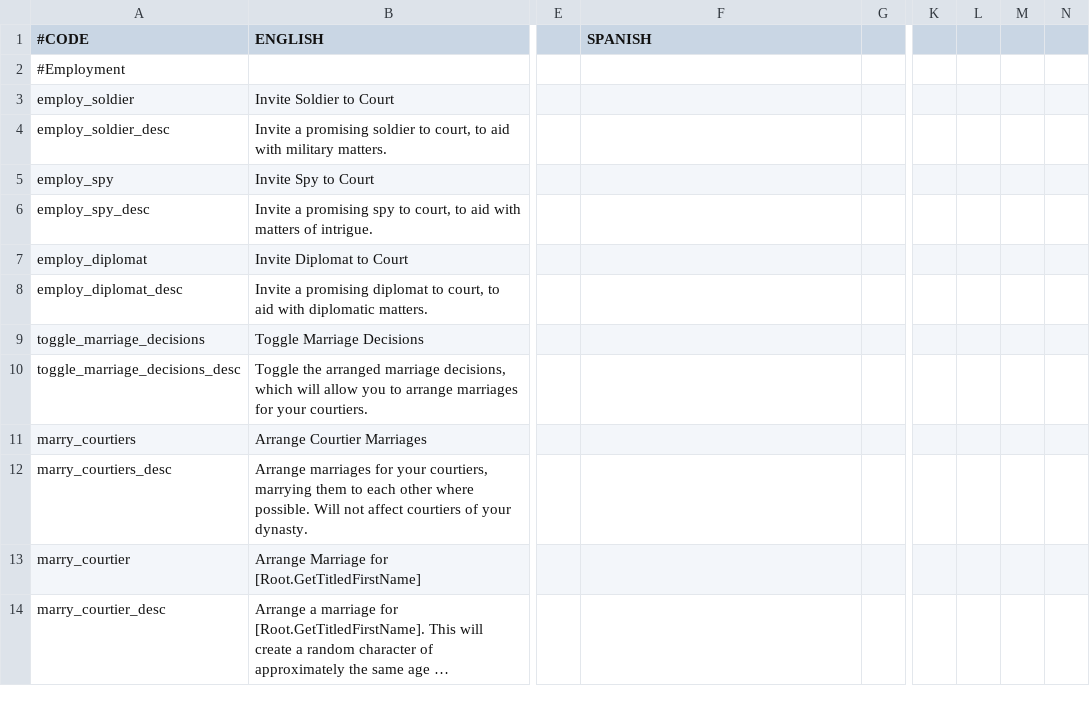
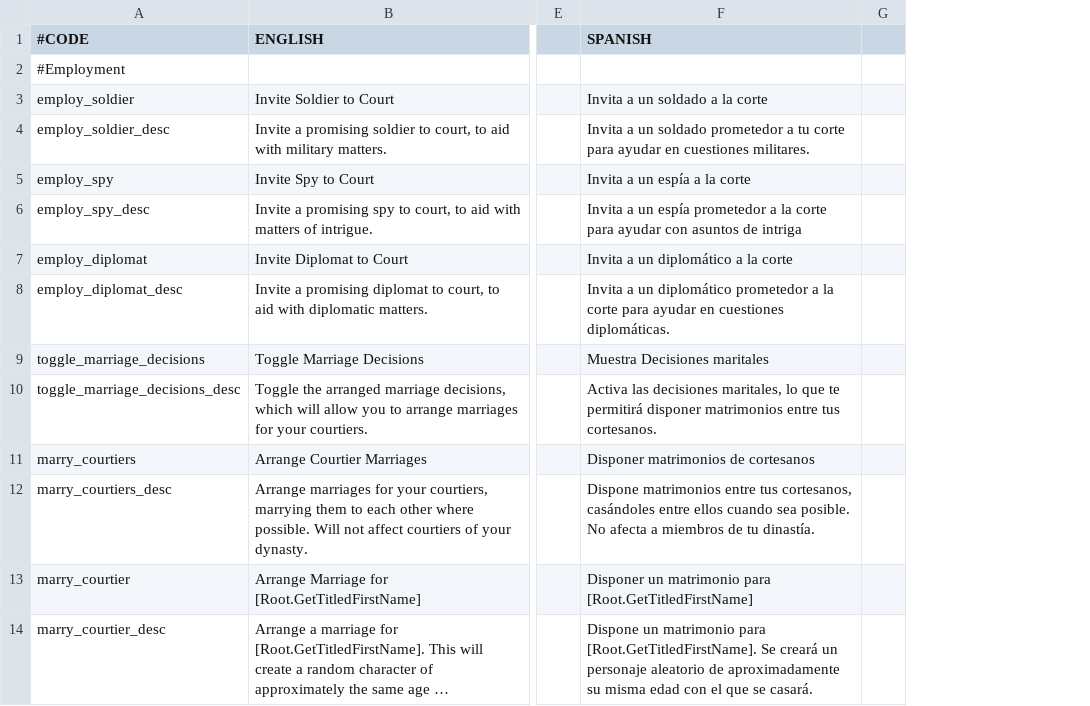
Before and after one commit to Meneth/PB-git, a CSV file: ProjectBalance/localisation/PB_decisions.csv, drawn as a sheet; only a part is shown, gaps mark what is left out; long unchanged cells end in …; the diff covers the shown part only; the diff names each change by its address in the sheet, - before the commit and + after, or states it on an @@ line.

```diff
--- a/ProjectBalance/localisation/PB_decisions.csv
+++ b/ProjectBalance/localisation/PB_decisions.csv
-column K, empty
-column L, empty
-column M, empty
-column N, empty
-F3 (SPANISH): (empty)
+F3 (SPANISH): Invita a un soldado a la corte
-F4 (SPANISH): (empty)
+F4 (SPANISH): Invita a un soldado prometedor a tu corte para ayudar en cuestiones militares.
-F5 (SPANISH): (empty)
+F5 (SPANISH): Invita a un espía a la corte
-F6 (SPANISH): (empty)
+F6 (SPANISH): Invita a un espía prometedor a la corte para ayudar con asuntos de intriga
-F7 (SPANISH): (empty)
+F7 (SPANISH): Invita a un diplomático a la corte
-F8 (SPANISH): (empty)
+F8 (SPANISH): Invita a un diplomático prometedor a la corte para ayudar en cuestiones diplomáticas.
-F9 (SPANISH): (empty)
+F9 (SPANISH): Muestra Decisiones maritales
-F10 (SPANISH): (empty)
+F10 (SPANISH): Activa las decisiones maritales, lo que te permitirá disponer matrimonios entre tus cortesanos.
-F11 (SPANISH): (empty)
+F11 (SPANISH): Disponer matrimonios de cortesanos
-F12 (SPANISH): (empty)
+F12 (SPANISH): Dispone matrimonios entre tus cortesanos, casándoles entre ellos cuando sea posible. No afecta a miembros de tu dinastía.
-F13 (SPANISH): (empty)
+F13 (SPANISH): Disponer un matrimonio para [Root.GetTitledFirstName]
-F14 (SPANISH): (empty)
+F14 (SPANISH): Dispone un matrimonio para [Root.GetTitledFirstName]. Se creará un personaje aleatorio de aproximadamente su misma edad con el que se casará.
```
Also changed, not shown: 2 removed rows and 56 edited cells elsewhere in this file, ProjectBalance/localisation/PB_CBs.csv, ProjectBalance/localisation/PB_effects.csv, 26 other files.
